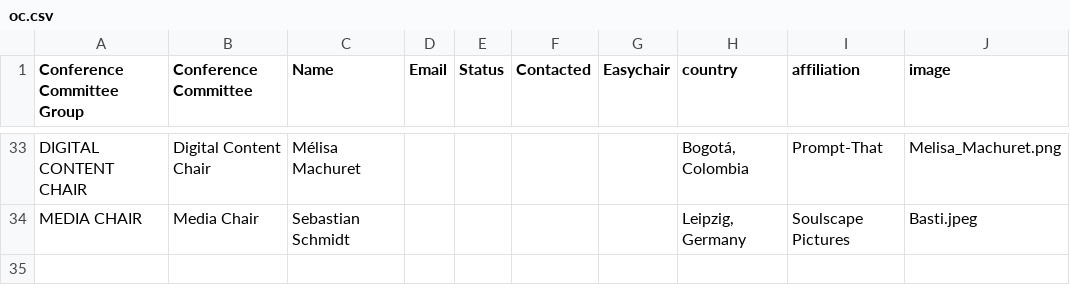
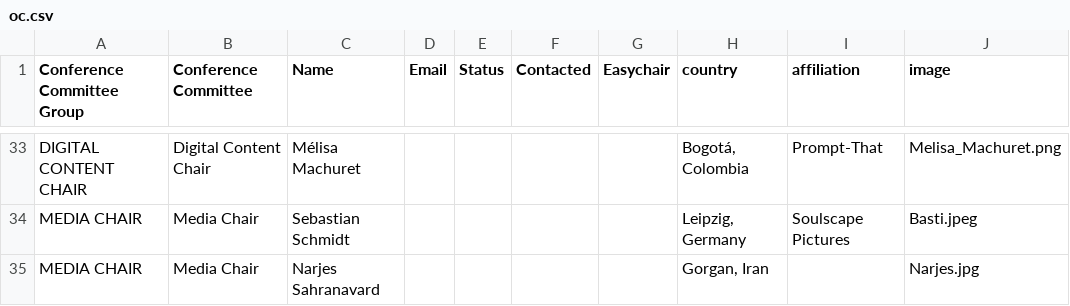
Before and after one commit to SEMANTiCS-org/2025-semantics-org.github.io, a CSV file: content/oc.csv, drawn as a sheet; only a part is shown, gaps mark what is left out.

Commit message:
feat: add the Narjes to the OC

```diff
--- a/content/oc.csv
+++ b/content/oc.csv
@@ -34 +34,2 @@ DIGITAL CONTENT CHAIR,Digital Content  Chair,Mélisa Machuret,,,,,"Bogotá, Colo
 MEDIA CHAIR,Media  Chair,Sebastian Schmidt,,,,,"Leipzig, Germany",Soulscape Pictures,Basti.jpeg
+MEDIA CHAIR,Media  Chair,Narjes Sahranavard,,,,,"Gorgan, Iran",,Narjes.jpg
```
Also changed, not shown: 1 other file.
